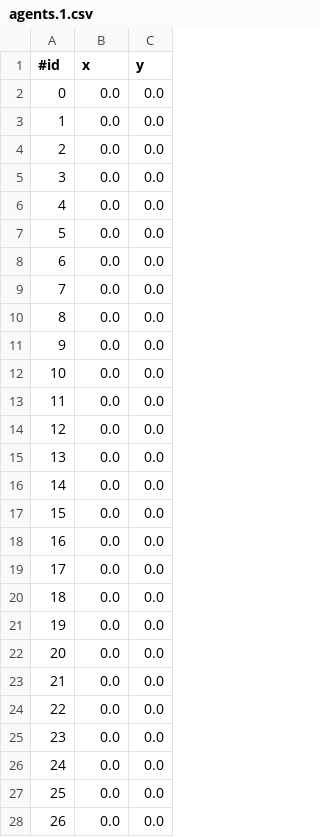
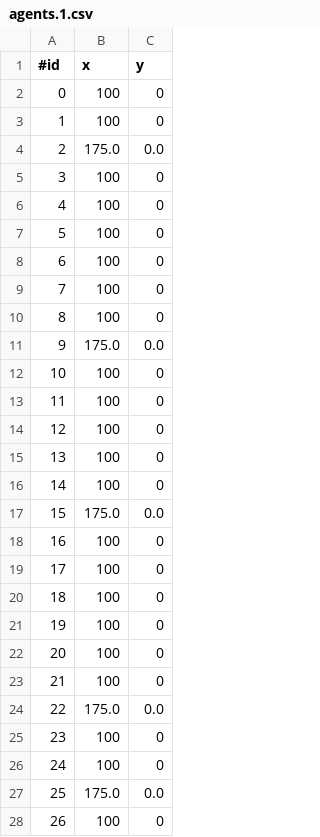
Before and after one commit to djgroen/student-resources, a CSV file: python-tutorials/abm-tut-output/agents.1.csv, drawn as a sheet; only a part is shown; the diff covers the shown part only.

```diff
--- a/python-tutorials/abm-tut-output/agents.1.csv
+++ b/python-tutorials/abm-tut-output/agents.1.csv
@@ -1,28 +1,28 @@
 #id,x,y
-0,0.0,0.0
-1,0.0,0.0
-2,0.0,0.0
-3,0.0,0.0
-4,0.0,0.0
-5,0.0,0.0
-6,0.0,0.0
-7,0.0,0.0
-8,0.0,0.0
-9,0.0,0.0
-10,0.0,0.0
-11,0.0,0.0
-12,0.0,0.0
-13,0.0,0.0
-14,0.0,0.0
-15,0.0,0.0
-16,0.0,0.0
-17,0.0,0.0
-18,0.0,0.0
-19,0.0,0.0
-20,0.0,0.0
-21,0.0,0.0
-22,0.0,0.0
-23,0.0,0.0
-24,0.0,0.0
-25,0.0,0.0
-26,0.0,0.0
+0,100,0
+1,100,0
+2,175.0,0.0
+3,100,0
+4,100,0
+5,100,0
+6,100,0
+7,100,0
+8,100,0
+9,175.0,0.0
+10,100,0
+11,100,0
+12,100,0
+13,100,0
+14,100,0
+15,175.0,0.0
+16,100,0
+17,100,0
+18,100,0
+19,100,0
+20,100,0
+21,100,0
+22,175.0,0.0
+23,100,0
+24,100,0
+25,175.0,0.0
+26,100,0
```
Also changed, not shown: 141 edited cells elsewhere in this file, python-tutorials/abm-tut-output/agents.2.csv, python-tutorials/abm-tut-output/agents.5.csv, 10 other files.
